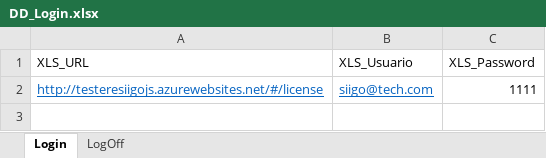
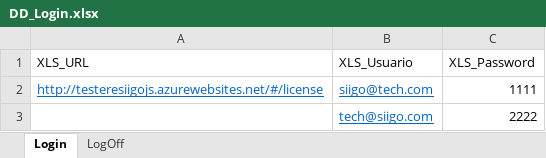
Before and after one commit to josetobar26/katalonbasic, an Excel workbook: Data Files/DD_Login.xlsx, sheet Login, drawn as a sheet; values as stored, in another font and other column widths than the file's, no borders; the diff names each change by its address in the sheet, - before the commit and + after, or states it on an @@ line.

```diff
--- a/Data Files/DD_Login.xlsx (sheet Login)
+++ b/Data Files/DD_Login.xlsx (sheet Login)
+row 3:  | tech@siigo.com | 2222
```
Also changed, not shown: sheet LogOff, 37 other files.
